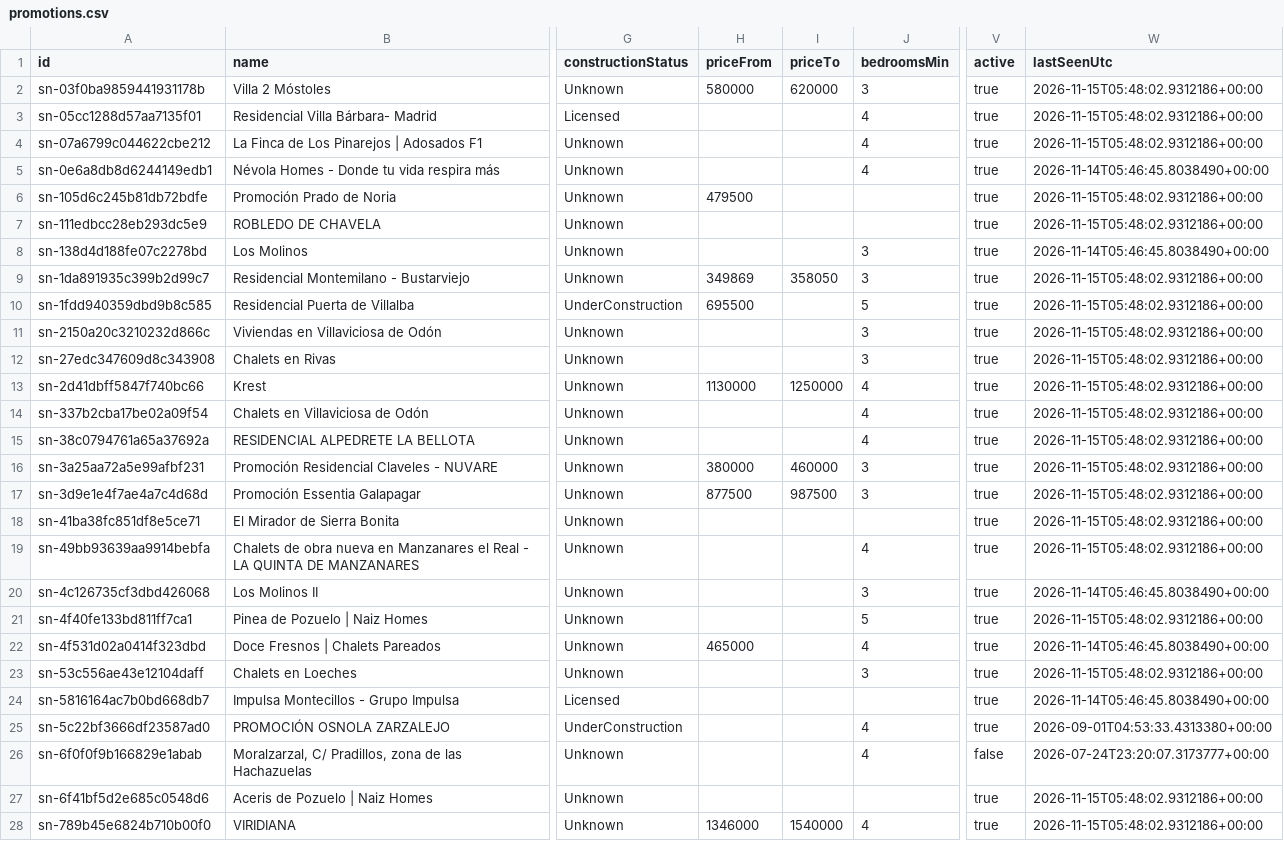
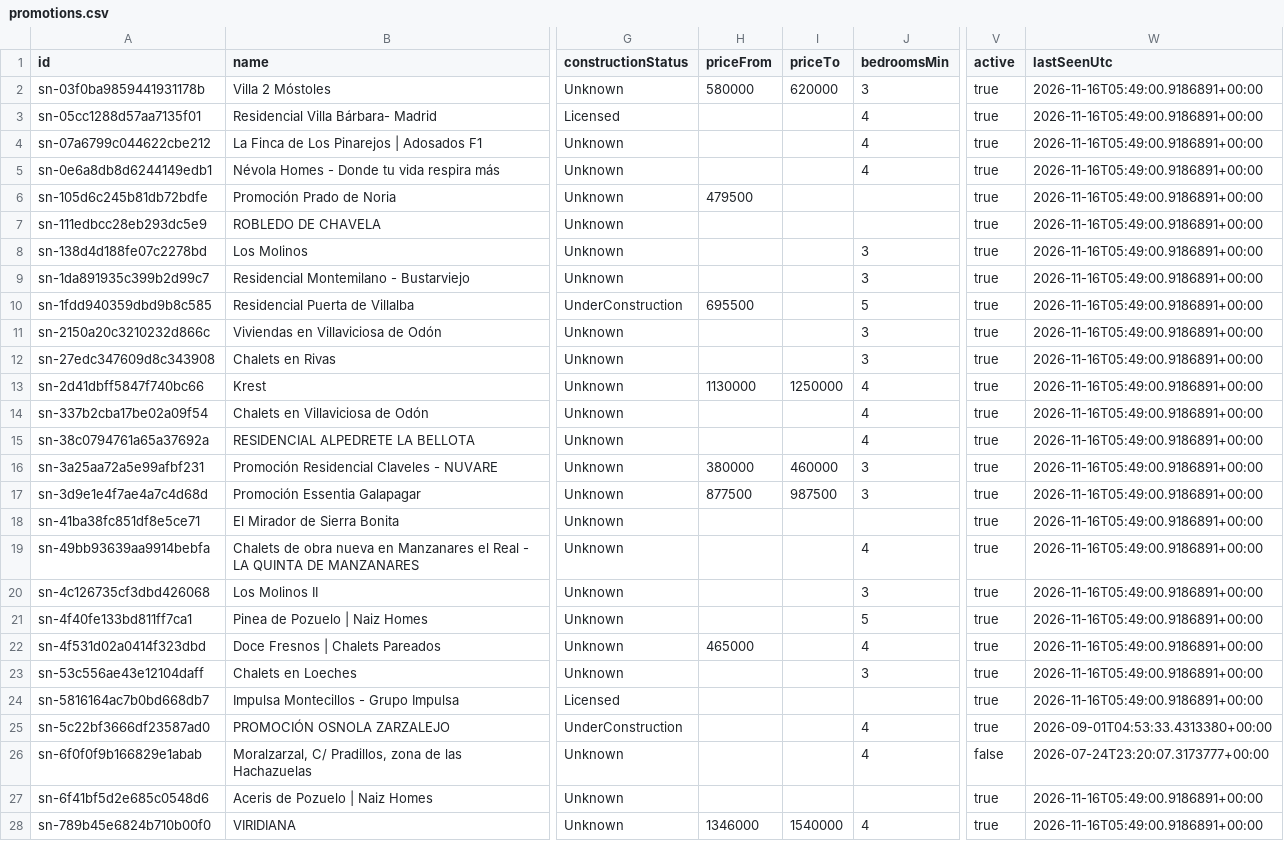
Before and after one commit to Javiig13/SierraNueva, a CSV file: promotions.csv, drawn as a sheet; only a part is shown, gaps mark what is left out; the diff covers the shown part only; the diff names each change by its address in the sheet, - before the commit and + after, or states it on an @@ line.

```diff
--- a/promotions.csv
+++ b/promotions.csv
-W2:W4 (lastSeenUtc): 2026-11-15T05:48:02.9312186+00:00
+W2:W4 (lastSeenUtc): 2026-11-16T05:49:00.9186891+00:00
-W5 (lastSeenUtc): 2026-11-14T05:46:45.8038490+00:00
+W5 (lastSeenUtc): 2026-11-16T05:49:00.9186891+00:00
-W6:W7 (lastSeenUtc): 2026-11-15T05:48:02.9312186+00:00
+W6:W7 (lastSeenUtc): 2026-11-16T05:49:00.9186891+00:00
-W8 (lastSeenUtc): 2026-11-14T05:46:45.8038490+00:00
+W8 (lastSeenUtc): 2026-11-16T05:49:00.9186891+00:00
-H9 (priceFrom): 349869
+H9 (priceFrom): (empty)
-I9 (priceTo): 358050
+I9 (priceTo): (empty)
-W9:W19 (lastSeenUtc): 2026-11-15T05:48:02.9312186+00:00
+W9:W19 (lastSeenUtc): 2026-11-16T05:49:00.9186891+00:00
-W20 (lastSeenUtc): 2026-11-14T05:46:45.8038490+00:00
+W20 (lastSeenUtc): 2026-11-16T05:49:00.9186891+00:00
-W21 (lastSeenUtc): 2026-11-15T05:48:02.9312186+00:00
+W21 (lastSeenUtc): 2026-11-16T05:49:00.9186891+00:00
-W22 (lastSeenUtc): 2026-11-14T05:46:45.8038490+00:00
+W22 (lastSeenUtc): 2026-11-16T05:49:00.9186891+00:00
-W23 (lastSeenUtc): 2026-11-15T05:48:02.9312186+00:00
+W23 (lastSeenUtc): 2026-11-16T05:49:00.9186891+00:00
-W24 (lastSeenUtc): 2026-11-14T05:46:45.8038490+00:00
+W24 (lastSeenUtc): 2026-11-16T05:49:00.9186891+00:00
-W27:W28 (lastSeenUtc): 2026-11-15T05:48:02.9312186+00:00
+W27:W28 (lastSeenUtc): 2026-11-16T05:49:00.9186891+00:00
```
Also changed, not shown: 25 edited cells elsewhere in this file, 4 other files.
